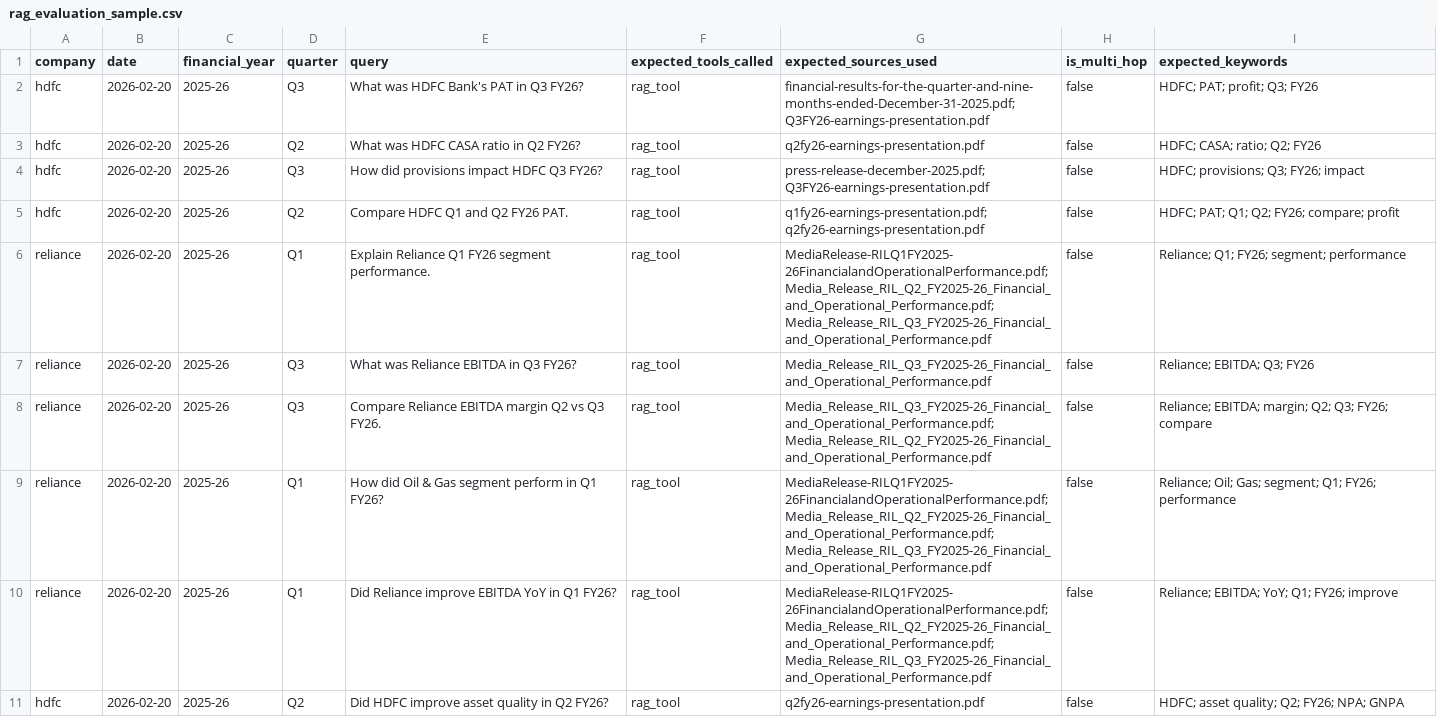
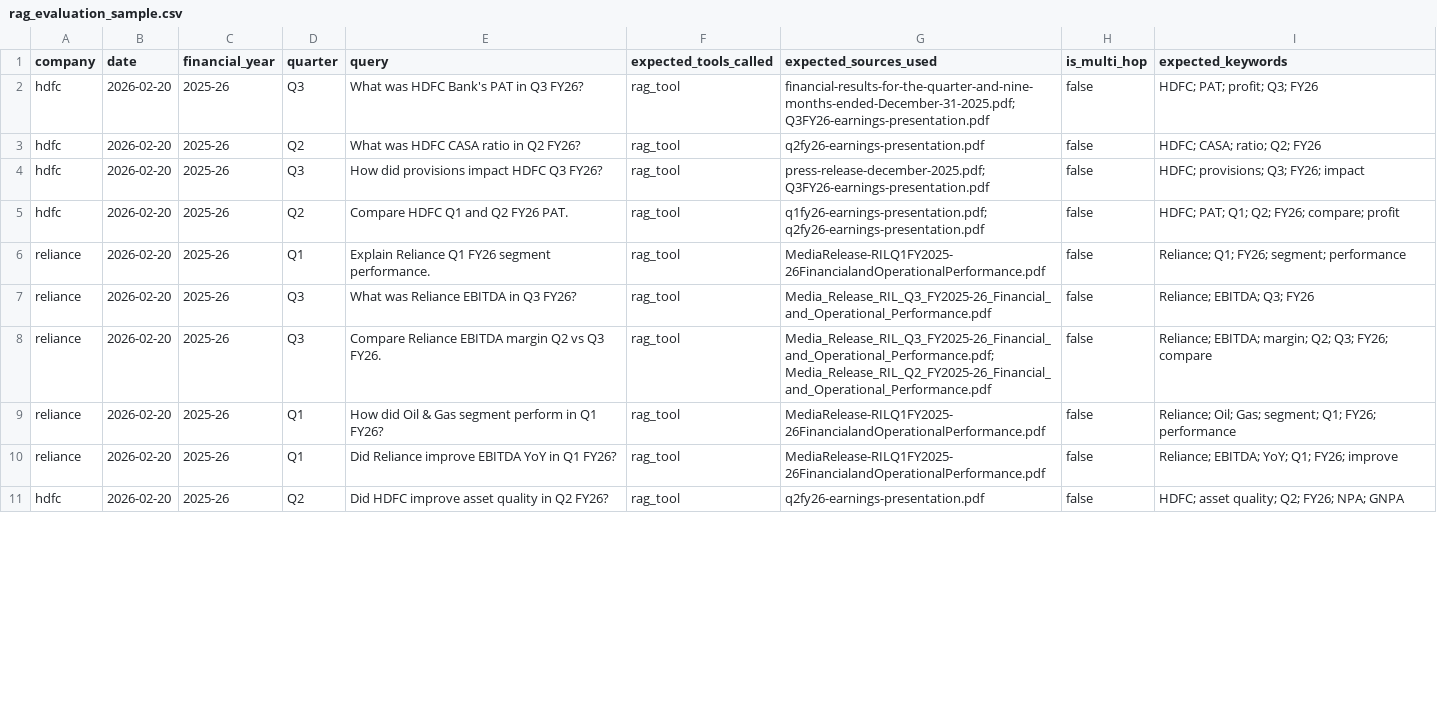
Before and after one commit to nikita1603/finance-ai-agent, a CSV file: evaluation/rag_evaluation_sample.csv, drawn as a sheet; only a part is shown; the diff covers the shown part only.

Commit message:
1. Added BM24 and re-ranker in rag model retrieval 2. removed yFianance company financial tool 3. improved code/UI/evaluation 4. added q4 hdfc data 2026-26

```diff
--- a/evaluation/rag_evaluation_sample.csv
+++ b/evaluation/rag_evaluation_sample.csv
@@ -5,7 +5,7 @@ hdfc,2026-02-20,2025-26,Q3,How did provisions impact HDFC Q3 FY26?,rag_tool,pres
 hdfc,2026-02-20,2025-26,Q2,Compare HDFC Q1 and Q2 FY26 PAT.,rag_tool,q1fy26-earnings-presentation.pdf; q2fy26-earnings-presentation.pdf,false,HDFC; PAT; Q1; Q2; FY26; compare; profit
-reliance,2026-02-20,2025-26,Q1,Explain Reliance Q1 FY26 segment performance.,rag_tool,MediaRelease-RILQ1FY2025-26FinancialandOperationalPerformance.pdf; Media_Release_RIL_Q2_FY2025-26_Financial_and_Operational_Performance.pdf; Media_Release_RIL_Q3_FY2025-26_Financial_and_Operational_Performance.pdf,false,Reliance; Q1; FY26; segment; performance
+reliance,2026-02-20,2025-26,Q1,Explain Reliance Q1 FY26 segment performance.,rag_tool,MediaRelease-RILQ1FY2025-26FinancialandOperationalPerformance.pdf,false,Reliance; Q1; FY26; segment; performance
 reliance,2026-02-20,2025-26,Q3,What was Reliance EBITDA in Q3 FY26?,rag_tool,Media_Release_RIL_Q3_FY2025-26_Financial_and_Operational_Performance.pdf,false,Reliance; EBITDA; Q3; FY26
 reliance,2026-02-20,2025-26,Q3,Compare Reliance EBITDA margin Q2 vs Q3 FY26.,rag_tool,Media_Release_RIL_Q3_FY2025-26_Financial_and_Operational_Performance.pdf; Media_Release_RIL_Q2_FY2025-26_Financial_and_Operational_Performance.pdf,false,Reliance; EBITDA; margin; Q2; Q3; FY26; compare
-reliance,2026-02-20,2025-26,Q1,How did Oil & Gas segment perform in Q1 FY26?,rag_tool,MediaRelease-RILQ1FY2025-26FinancialandOperationalPerformance.pdf; Media_Release_RIL_Q2_FY2025-26_Financial_and_Operational_Performance.pdf; Media_Release_RIL_Q3_FY2025-26_Financial_and_Operational_Performance.pdf,false,Reliance; Oil; Gas; segment; Q1; FY26; performance
-reliance,2026-02-20,2025-26,Q1,Did Reliance improve EBITDA YoY in Q1 FY26?,rag_tool,MediaRelease-RILQ1FY2025-26FinancialandOperationalPerformance.pdf; Media_Release_RIL_Q2_FY2025-26_Financial_and_Operational_Performance.pdf; Media_Release_RIL_Q3_FY2025-26_Financial_and_Operational_Performance.pdf,false,Reliance; EBITDA; YoY; Q1; FY26; improve
+reliance,2026-02-20,2025-26,Q1,How did Oil & Gas segment perform in Q1 FY26?,rag_tool,MediaRelease-RILQ1FY2025-26FinancialandOperationalPerformance.pdf,false,Reliance; Oil; Gas; segment; Q1; FY26; performance
+reliance,2026-02-20,2025-26,Q1,Did Reliance improve EBITDA YoY in Q1 FY26?,rag_tool,MediaRelease-RILQ1FY2025-26FinancialandOperationalPerformance.pdf,false,Reliance; EBITDA; YoY; Q1; FY26; improve
 hdfc,2026-02-20,2025-26,Q2,Did HDFC improve asset quality in Q2 FY26?,rag_tool,q2fy26-earnings-presentation.pdf,false,HDFC; asset quality; Q2; FY26; NPA; GNPA
```
Also changed, not shown: 4 added rows and 1 edited cell elsewhere in this file, evaluation/evaluation_sample.csv, 19 other files.
